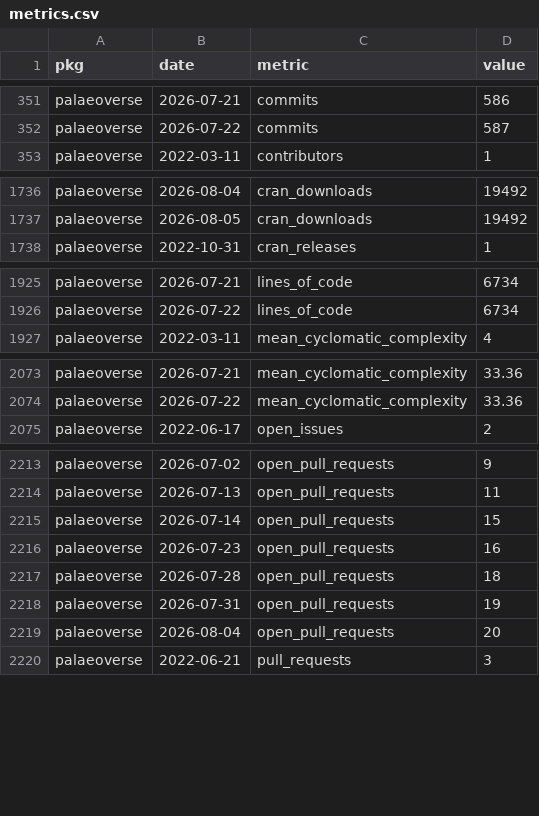
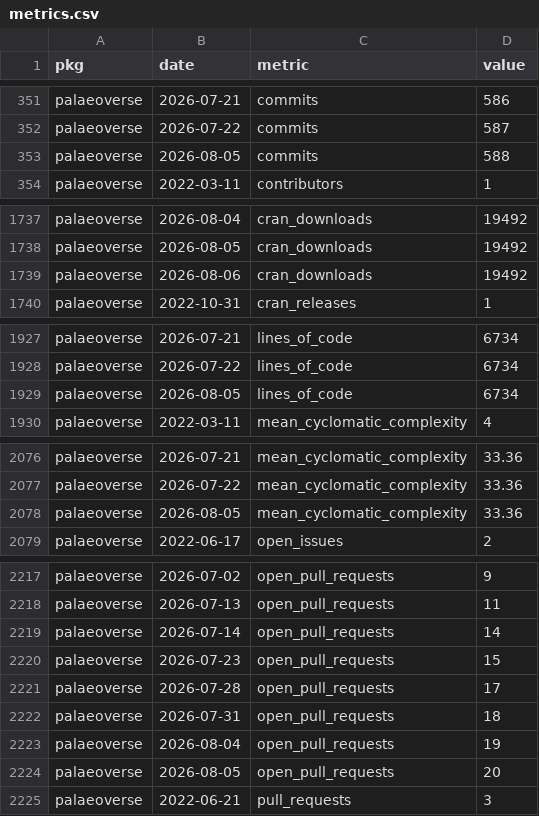
Before and after one commit to palaeoverse/palaeoverse.dashboard, a CSV file: data/metrics.csv, drawn as a sheet; only a part is shown, gaps mark what is left out; the diff covers the shown part only.

```diff
--- a/data/metrics.csv
+++ b/data/metrics.csv
@@ -352,2 +352,3 @@
 "palaeoverse",2026-07-22,"commits",587
+"palaeoverse",2026-08-05,"commits",588
 "palaeoverse",2022-03-11,"contributors",1
@@ -1737,2 +1738,3 @@
 "palaeoverse",2026-08-05,"cran_downloads",19492
+"palaeoverse",2026-08-06,"cran_downloads",19492
 "palaeoverse",2022-10-31,"cran_releases",1
@@ -1926,2 +1928,3 @@
 "palaeoverse",2026-07-22,"lines_of_code",6734
+"palaeoverse",2026-08-05,"lines_of_code",6734
 "palaeoverse",2022-03-11,"mean_cyclomatic_complexity",4
@@ -2074,2 +2077,3 @@
 "palaeoverse",2026-07-22,"mean_cyclomatic_complexity",33.36
+"palaeoverse",2026-08-05,"mean_cyclomatic_complexity",33.36
 "palaeoverse",2022-06-17,"open_issues",2
@@ -2214,7 +2218,8 @@
 "palaeoverse",2026-07-13,"open_pull_requests",11
-"palaeoverse",2026-07-14,"open_pull_requests",15
-"palaeoverse",2026-07-23,"open_pull_requests",16
-"palaeoverse",2026-07-28,"open_pull_requests",18
-"palaeoverse",2026-07-31,"open_pull_requests",19
-"palaeoverse",2026-08-04,"open_pull_requests",20
+"palaeoverse",2026-07-14,"open_pull_requests",14
+"palaeoverse",2026-07-23,"open_pull_requests",15
+"palaeoverse",2026-07-28,"open_pull_requests",17
+"palaeoverse",2026-07-31,"open_pull_requests",18
+"palaeoverse",2026-08-04,"open_pull_requests",19
+"palaeoverse",2026-08-05,"open_pull_requests",20
 "palaeoverse",2022-06-21,"pull_requests",3
```
Also changed, not shown: 4 added rows elsewhere in this file, 3 other files.
